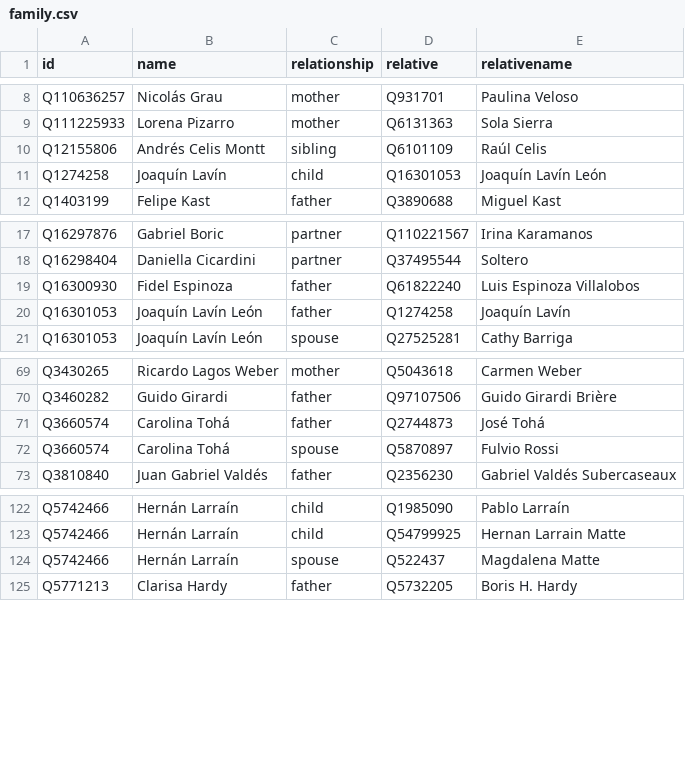
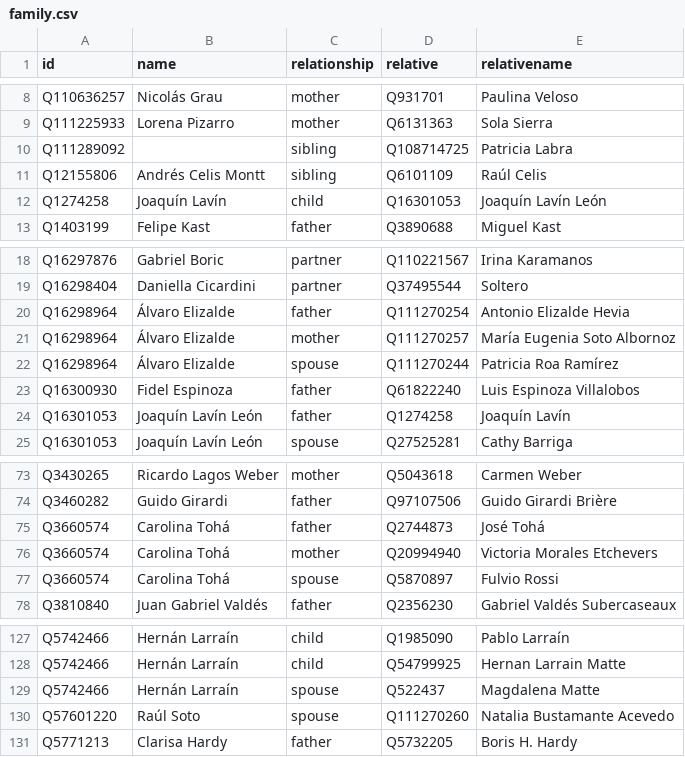
Before and after one commit to every-politician-scrapers/chile-ministers, a CSV file: html/family.csv, drawn as a sheet; only a part is shown, gaps mark what is left out.

```diff
--- a/html/family.csv
+++ b/html/family.csv
@@ -9,2 +9,3 @@ Q110636257,Nicolás Grau,mother,Q931701,Paulina Veloso
 Q111225933,Lorena Pizarro,mother,Q6131363,Sola Sierra
+Q111289092,,sibling,Q108714725,Patricia Labra
 Q12155806,Andrés Celis Montt,sibling,Q6101109,Raúl Celis
@@ -18,2 +19,5 @@ Q16297876,Gabriel Boric,partner,Q110221567,Irina Karamanos
 Q16298404,Daniella Cicardini,partner,Q37495544,Soltero
+Q16298964,Álvaro Elizalde,father,Q111270254,Antonio Elizalde Hevia
+Q16298964,Álvaro Elizalde,mother,Q111270257,María Eugenia Soto Albornoz
+Q16298964,Álvaro Elizalde,spouse,Q111270244,Patricia Roa Ramírez
 Q16300930,Fidel Espinoza,father,Q61822240,Luis Espinoza Villalobos
@@ -71,2 +75,3 @@ Q3460282,Guido Girardi,father,Q97107506,Guido Girardi Brière
 Q3660574,Carolina Tohá,father,Q2744873,José Tohá
+Q3660574,Carolina Tohá,mother,Q20994940,Victoria Morales Etchevers
 Q3660574,Carolina Tohá,spouse,Q5870897,Fulvio Rossi
@@ -124,2 +129,3 @@ Q5742466,Hernán Larraín,child,Q54799925,Hernan Larrain Matte
 Q5742466,Hernán Larraín,spouse,Q522437,Magdalena Matte
+Q57601220,Raúl Soto,spouse,Q111270260,Natalia Bustamante Acevedo
 Q5771213,Clarisa Hardy,father,Q5732205,Boris H. Hardy
```
Also changed, not shown: html/legislators.csv.
